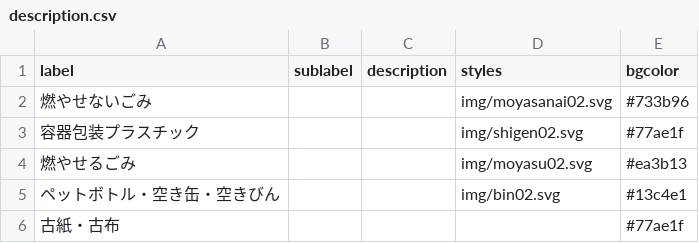
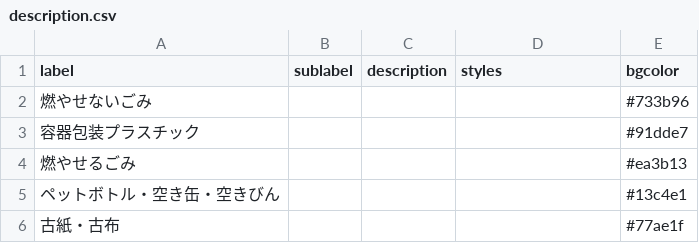
Before and after one commit to snzt/5374, a CSV file: data/description.csv, drawn as a sheet.

Commit message:
Update description.csv

```diff
--- a/data/description.csv
+++ b/data/description.csv
@@ -1,6 +1,6 @@
 label,sublabel,description,styles,bgcolor
-燃やせないごみ,,,img/moyasanai02.svg,#733b96
-容器包装プラスチック,,,img/shigen02.svg,#77ae1f
-燃やせるごみ,,,img/moyasu02.svg,#ea3b13
-ペットボトル・空き缶・空きびん,,,img/bin02.svg,#13c4e1
+燃やせないごみ,,,,#733b96
+容器包装プラスチック,,,,#91dde7
+燃やせるごみ,,,,#ea3b13
+ペットボトル・空き缶・空きびん,,,,#13c4e1
 古紙・古布,,,,#77ae1f
```
